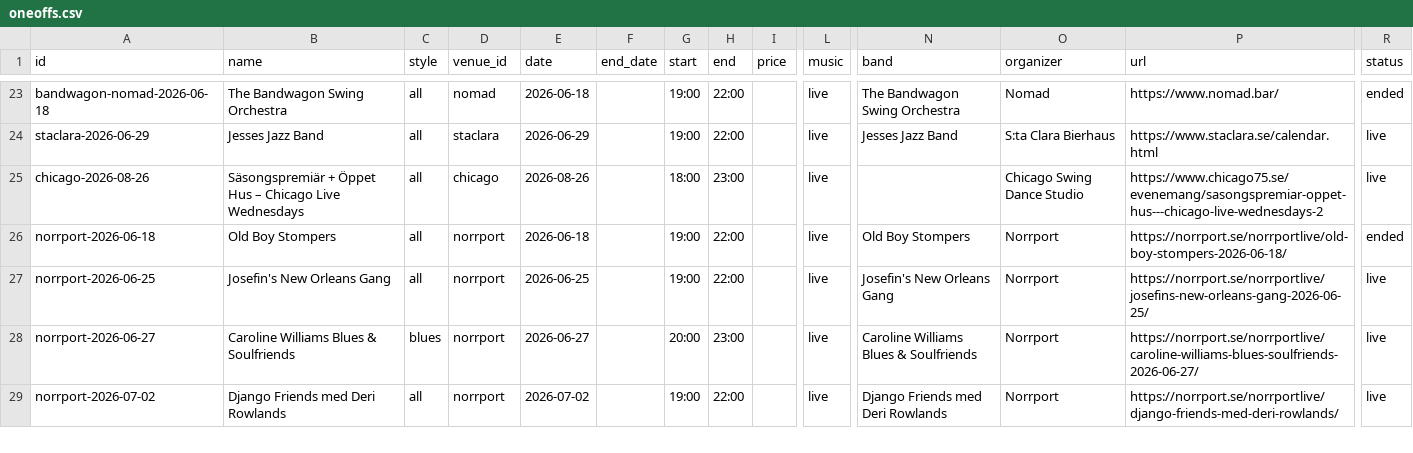
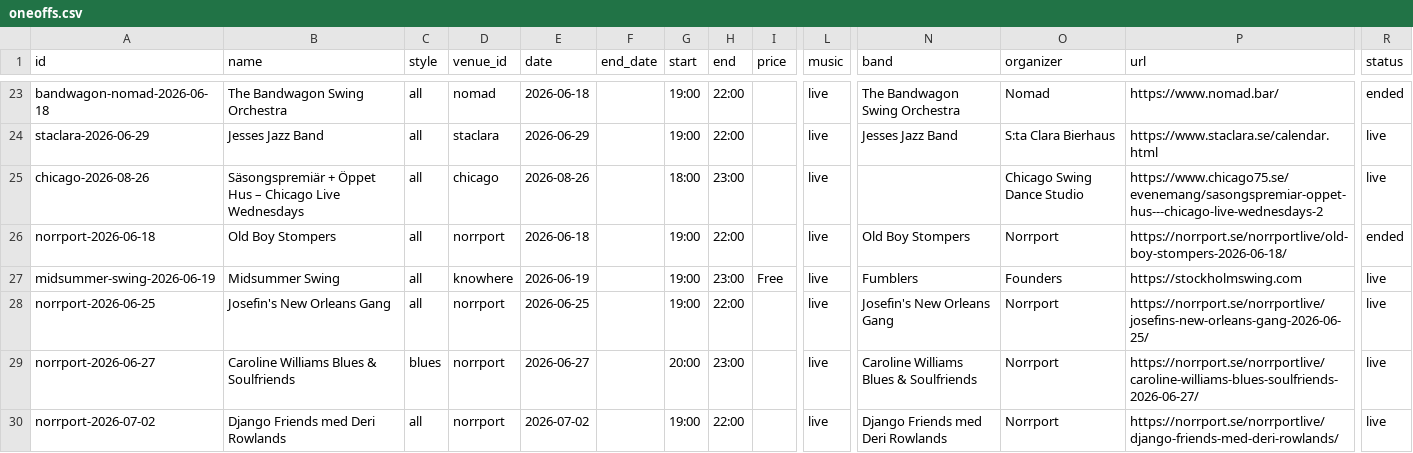
Before and after one commit to mikez/swsthlm, a CSV file: data/oneoffs.csv, drawn as a sheet; only a part is shown, gaps mark what is left out; rows hold the shown columns only; the diff names each change by its address in the sheet, - before the commit and + after, or states it on an @@ line.

```diff
--- a/data/oneoffs.csv
+++ b/data/oneoffs.csv
+row 27: midsummer-swing-2026-06-19 | Midsummer Swing | all | knowhere | 2026-06-19 |  | 19:00 | 23:00 | Free | live | Fumblers | Founders | https://stockholmswing.com | live
```
Also changed, not shown: data/venues.csv.
